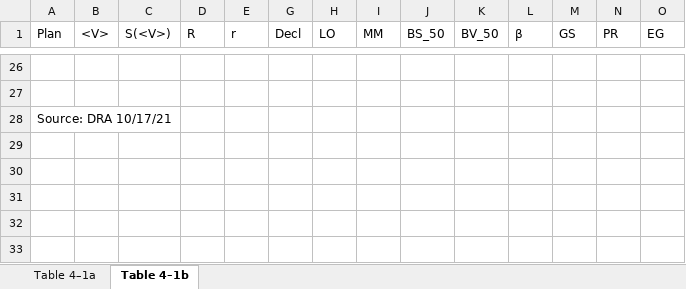
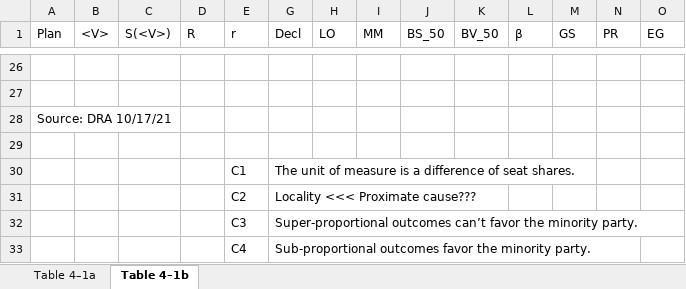
Before and after one commit to dra2020/bias-irl, an Excel workbook: docs/Metrics for 2020 Plans.xlsx, sheet Table 4–1b, drawn as a sheet; only a part is shown, gaps mark what is left out; values as stored, in another font and other column widths than the file's, no cell formats; rows hold the shown columns only; the diff names each change by its address in the sheet, - before the commit and + after, or states it on an @@ line.

```diff
--- a/docs/Metrics for 2020 Plans.xlsx (sheet Table 4–1b)
+++ b/docs/Metrics for 2020 Plans.xlsx (sheet Table 4–1b)
+row 29: (empty)
+row 30:  |  |  |  | C1 | The unit of measure is a difference of seat shares.
+row 31:  |  |  |  | C2 | Locality <<< Proximate cause???
+row 32:  |  |  |  | C3 | Super-proportional outcomes can’t favor the minority party.
+row 33:  |  |  |  | C4 | Sub-proportional outcomes favor the minority party.
```
Also changed, not shown: cell formats, docs/Metrics for 2011 Plans.xlsx, docs/Metrics for Hypothetical Plans.xlsx, 5 other files.
